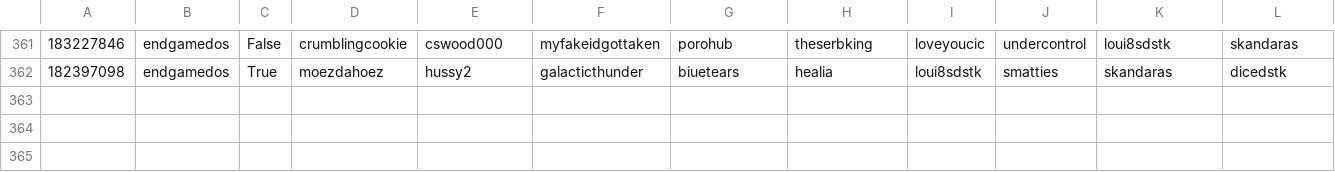
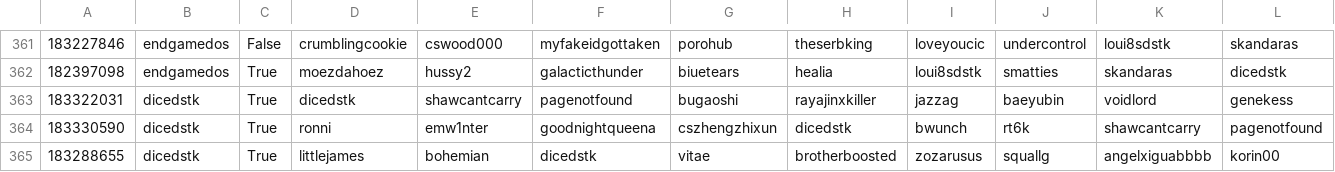
Before and after one commit to DMavec/git_test, a CSV file: data/game_history.csv, drawn as a sheet; only a part is shown, gaps mark what is left out; rows hold the shown columns only; the diff names each change by its address in the sheet, - before the commit and + after, or states it on an @@ line.

Commit message:
Data update

```diff
--- a/data/game_history.csv
+++ b/data/game_history.csv
+row 363: 183322031 | dicedstk | True | dicedstk | shawcantcarry | pagenotfound | bugaoshi | rayajinxkiller | jazzag | baeyubin | voidlord | genekess
+row 364: 183330590 | dicedstk | True | ronni | emw1nter | goodnightqueena | cszhengzhixun | dicedstk | bwunch | rt6k | shawcantcarry | pagenotfound
+row 365: 183288655 | dicedstk | True | littlejames | bohemian | dicedstk | vitae | brotherboosted | zozarusus | squallg | angelxiguabbbb | korin00
```
Also changed, not shown: data/load_log.csv, data/summary-number.csv, 3 other files.
